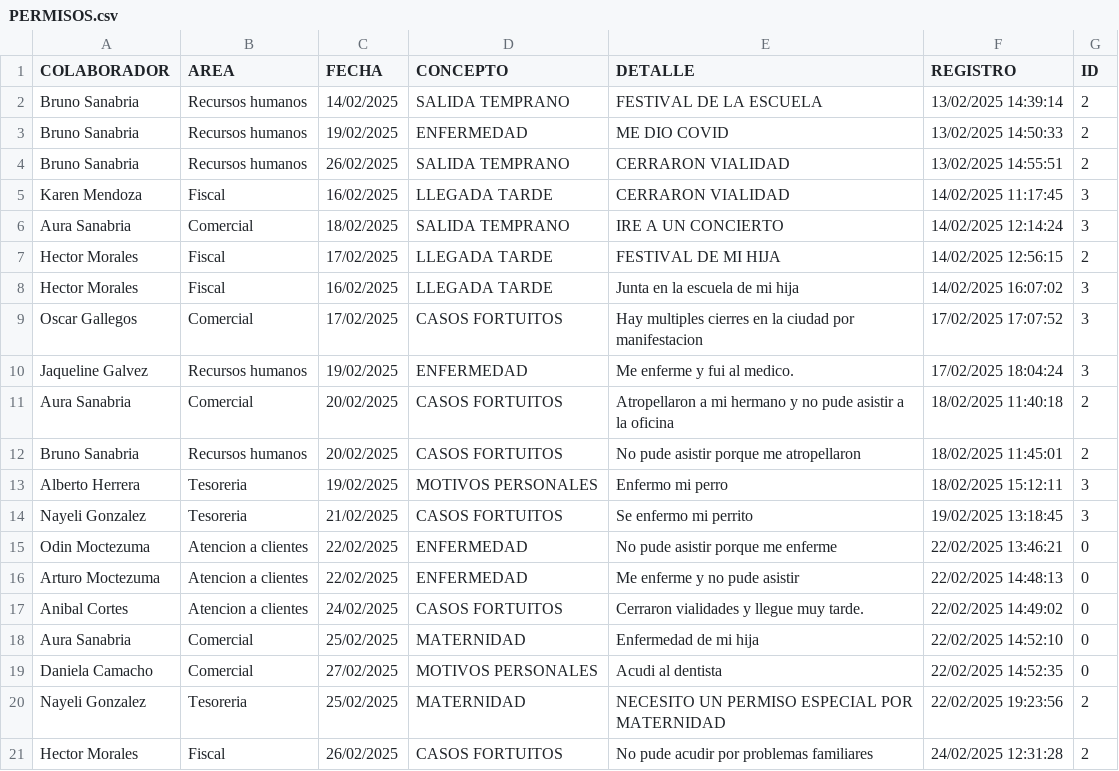
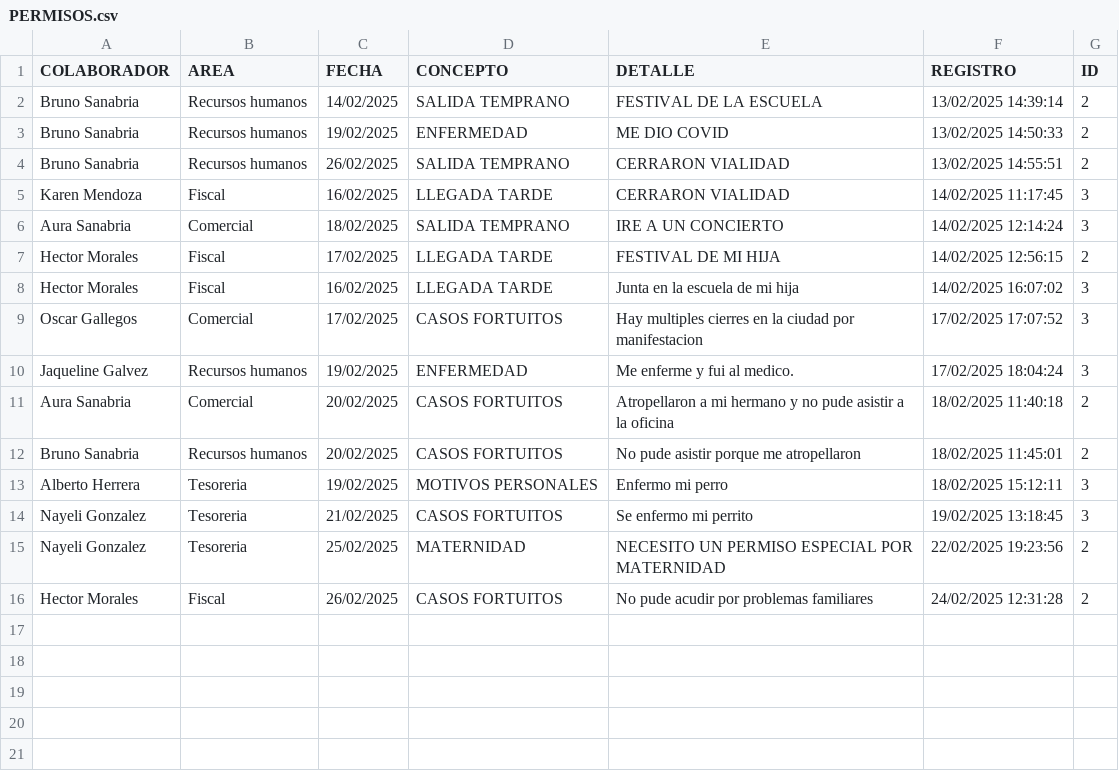
Before and after one commit to BM1012/AsistenciasTV, a CSV file: PERMISOS.csv, drawn as a sheet; the diff names each change by its address in the sheet, - before the commit and + after, or states it on an @@ line.

Commit message:
Update PERMISOS.csv

```diff
--- a/PERMISOS.csv
+++ b/PERMISOS.csv
-row 15: Odin Moctezuma | Atencion a clientes | 22/02/2025 | ENFERMEDAD | No pude asistir porque me enferme | 22/02/2025 13:46:21 | 0
-row 16: Arturo Moctezuma | Atencion a clientes | 22/02/2025 | ENFERMEDAD | Me enferme y no pude asistir | 22/02/2025 14:48:13 | 0
-row 17: Anibal Cortes | Atencion a clientes | 24/02/2025 | CASOS FORTUITOS | Cerraron vialidades y llegue muy tarde. | 22/02/2025 14:49:02 | 0
-row 18: Aura Sanabria | Comercial | 25/02/2025 | MATERNIDAD | Enfermedad de mi hija | 22/02/2025 14:52:10 | 0
-row 19: Daniela Camacho | Comercial | 27/02/2025 | MOTIVOS PERSONALES | Acudi al dentista | 22/02/2025 14:52:35 | 0
```
